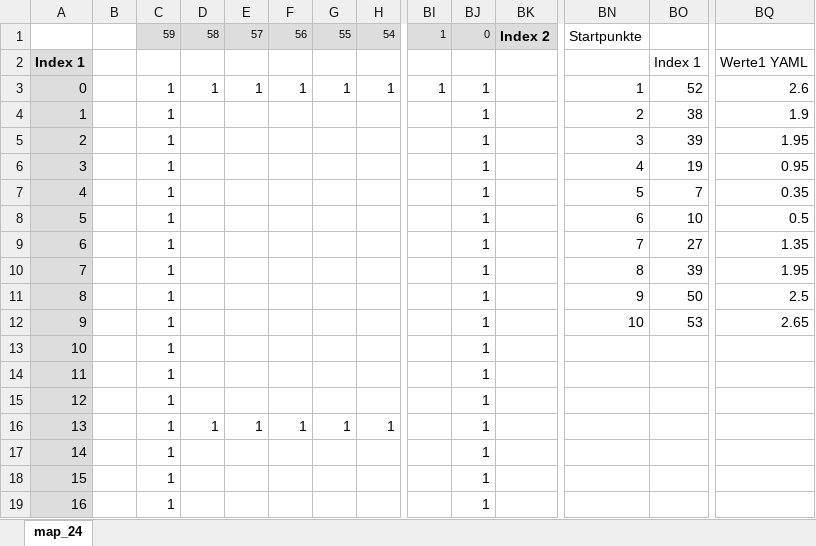
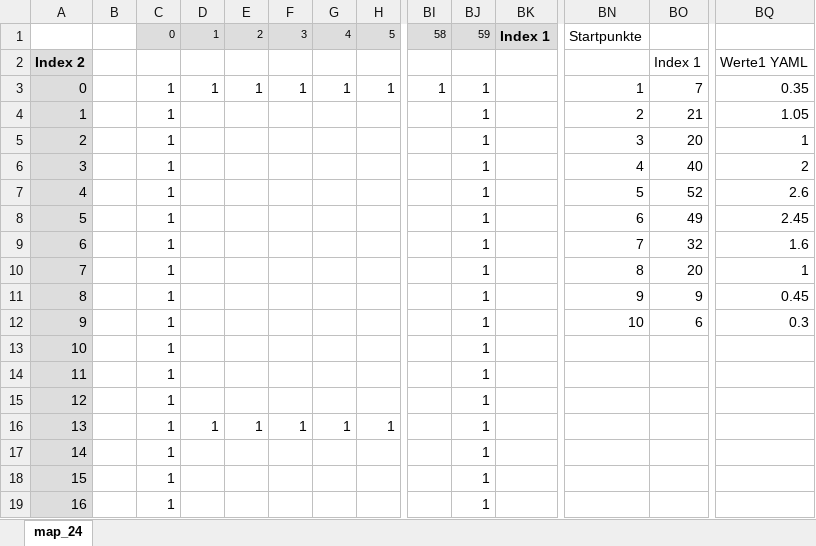
Before and after one commit to flta1011/gym-pybullet-drones, an Excel workbook: gym_pybullet_drones/examples/maze_urdf_test/self_made_maps/maps/map_26_INIT_Positions.xlsx, sheet map_24, drawn as a sheet; only a part is shown, gaps mark what is left out; values as stored, in another font and other column widths than the file's, no borders; removed rows and columns are numbered as before the commit, all else as after; rows hold the shown columns only; the diff names each change by its address in the sheet, - before the commit and + after, or states it on an @@ line.

```diff
--- a/gym_pybullet_drones/examples/maze_urdf_test/self_made_maps/maps/map_26_INIT_Positions.xlsx (sheet map_24)
+++ b/gym_pybullet_drones/examples/maze_urdf_test/self_made_maps/maps/map_26_INIT_Positions.xlsx (sheet map_24)
-row 1:  |  | 59 | 58 | 57 | 56 | 55 | 54 | 1 | 0 | Index 2 | Startpunkte
+row 1:  |  | 0 | 1 | 2 | 3 | 4 | 5 | 58 | 59 | Index 1 | Startpunkte
-A2: Index 1
+A2: Index 2
-BO3: 52
+BO3: 7
-BQ3: 2.6
+BQ3: 0.35
-BO4: 38
+BO4: 21
-BQ4: 1.9
+BQ4: 1.05
-BO5: 39
+BO5: 20
-BQ5: 1.95
+BQ5: 1
-BO6: 19
+BO6: 40
-BQ6: 0.95
+BQ6: 2
-BO7: 7
+BO7: 52
-BQ7: 0.35
+BQ7: 2.6
-BO8: 10
+BO8: 49
-BQ8: 0.5
+BQ8: 2.45
-BO9: 27
+BO9: 32
-BQ9: 1.35
+BQ9: 1.6
-BO10: 39
+BO10: 20
-BQ10: 1.95
+BQ10: 1
-BO11: 50
+BO11: 9
-BQ11: 2.5
+BQ11: 0.45
-BO12: 53
+BO12: 6
-BQ12: 2.65
+BQ12: 0.3
```
Also changed, not shown: gym_pybullet_drones/examples/maze_urdf_test/self_made_maps/maps/map_24_INIT_Positions.xlsx, 28 other files.
